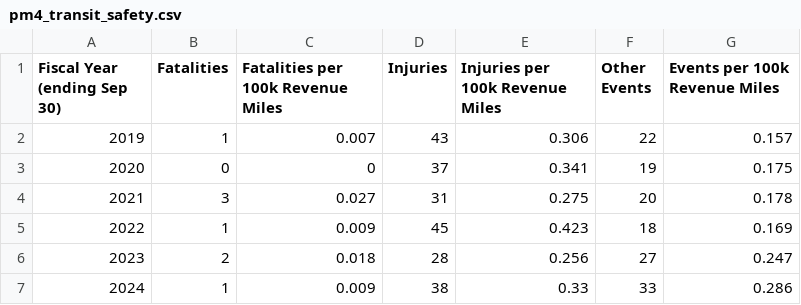
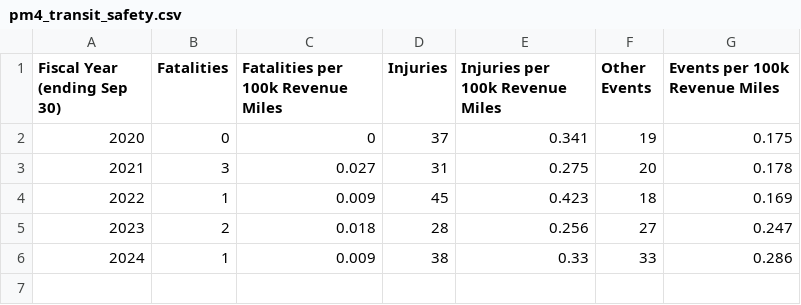
Before and after one commit to NorthFloridaTPO/NFTPO_AnnualMobilityReport2026, a CSV file: data/pm4_transit_safety.csv, drawn as a sheet.

```diff
--- a/data/pm4_transit_safety.csv
+++ b/data/pm4_transit_safety.csv
@@ -1,3 +1,2 @@
 Fiscal Year (ending Sep 30),Fatalities,Fatalities per 100k Revenue Miles,Injuries,Injuries per 100k Revenue Miles,Other Events,Events per 100k Revenue Miles
-2019,1,0.007,43,0.306,22,0.157
 2020,0,0,37,0.341,19,0.175
```
Also changed, not shown: data/cost_serious_injury.csv, data/drivers.csv, 13 other files.
